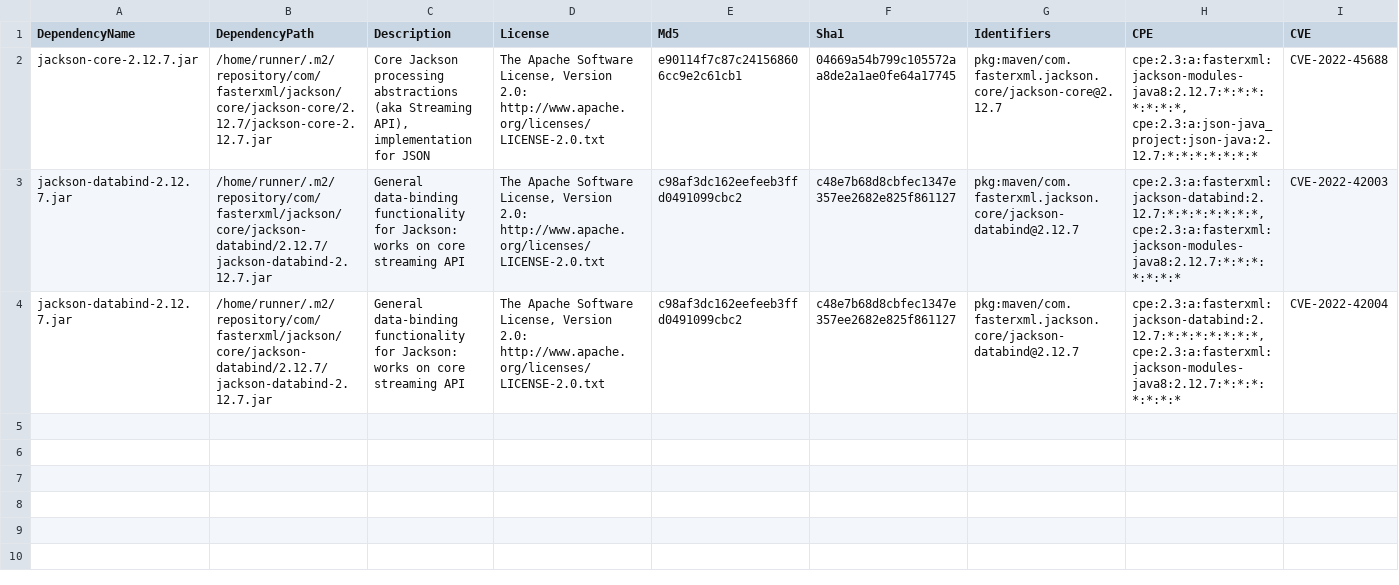
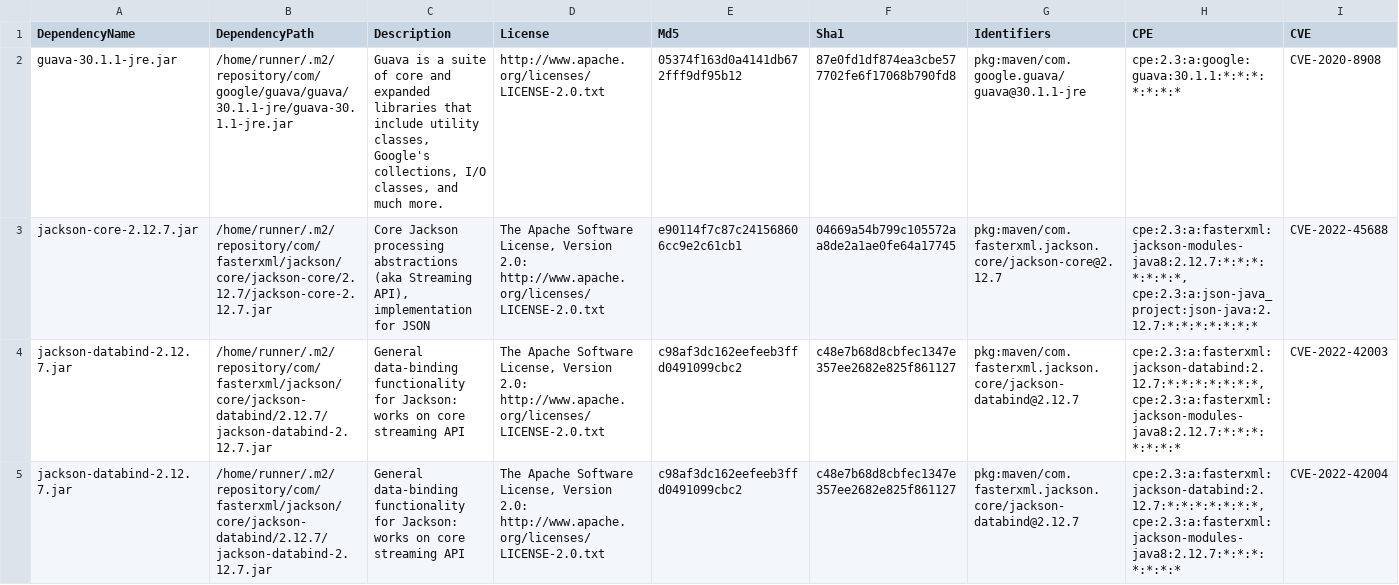
Before and after one commit to piotr-yuxuan/nabab, a CSV file: doc/known-vulnerabilities.csv, drawn as a sheet; only a part is shown; rows hold the shown columns only; the diff names each change by its address in the sheet, - before the commit and + after, or states it on an @@ line.

Commit message:
Update known vulnerabilities

```diff
--- a/doc/known-vulnerabilities.csv
+++ b/doc/known-vulnerabilities.csv
+row 2: guava-30.1.1-jre.jar | /home/runner/.m2/repository/com/google/guava/guava/30.1.1-jre/guava-30.1.1-jre.jar | Guava is a suite of core and expanded libraries that include utility classes, Google's collections, I/O classes, and much more. | http://www.apache.org/licenses/LICENSE-2.0.txt | 05374f163d0a4141db672fff9df95b12 | 87e0fd1df874ea3cbe577702fe6f17068b790fd8 | pkg:maven/com.google.guava/guava@30.1.1-jre | cpe:2.3:a:google:guava:30.1.1:*:*:*:*:*:*:* | CVE-2020-8908
```
